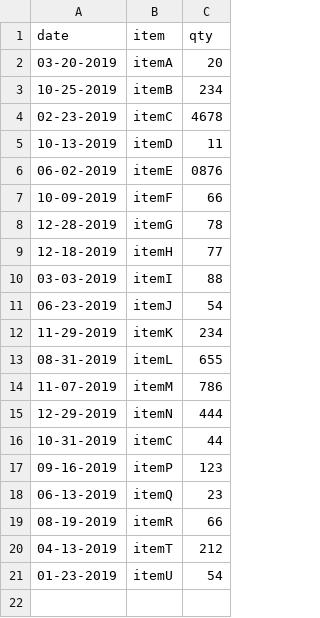
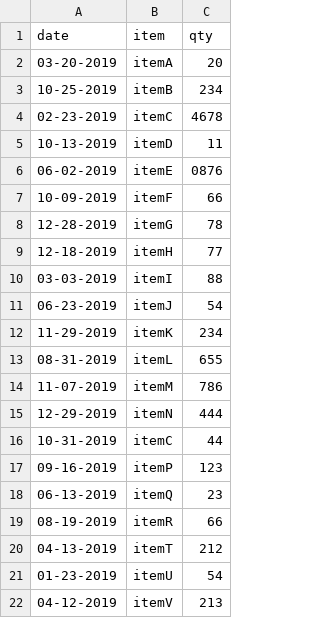
Before and after one commit to kartikeyangupta/M-SKAM, a CSV file: mskam gui/data.csv, drawn as a sheet.

Commit message:
Data.csv update

```diff
--- a/mskam gui/data.csv
+++ b/mskam gui/data.csv
@@ -21 +21,2 @@ date,item,qty
 01-23-2019,itemU,54
+04-12-2019,itemV,213
```
